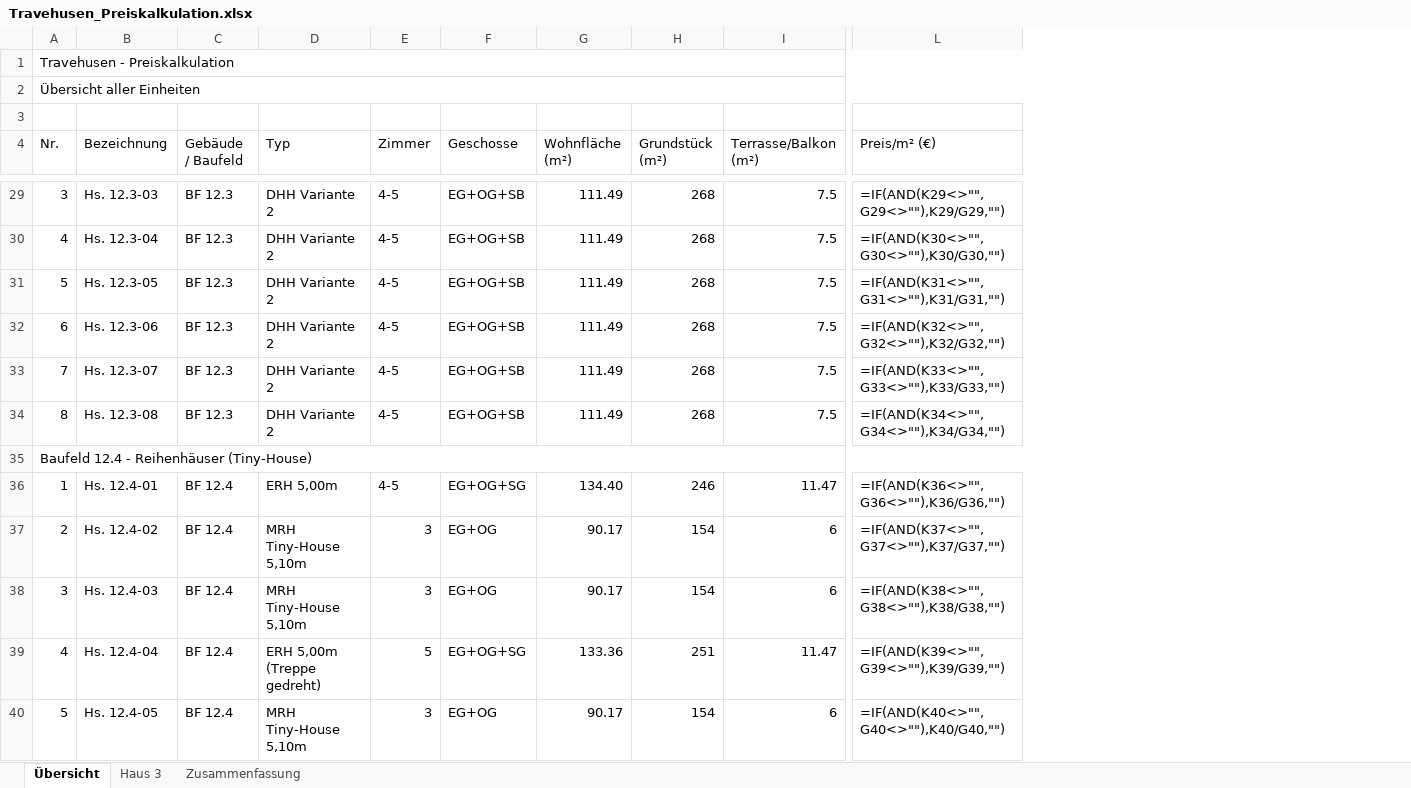
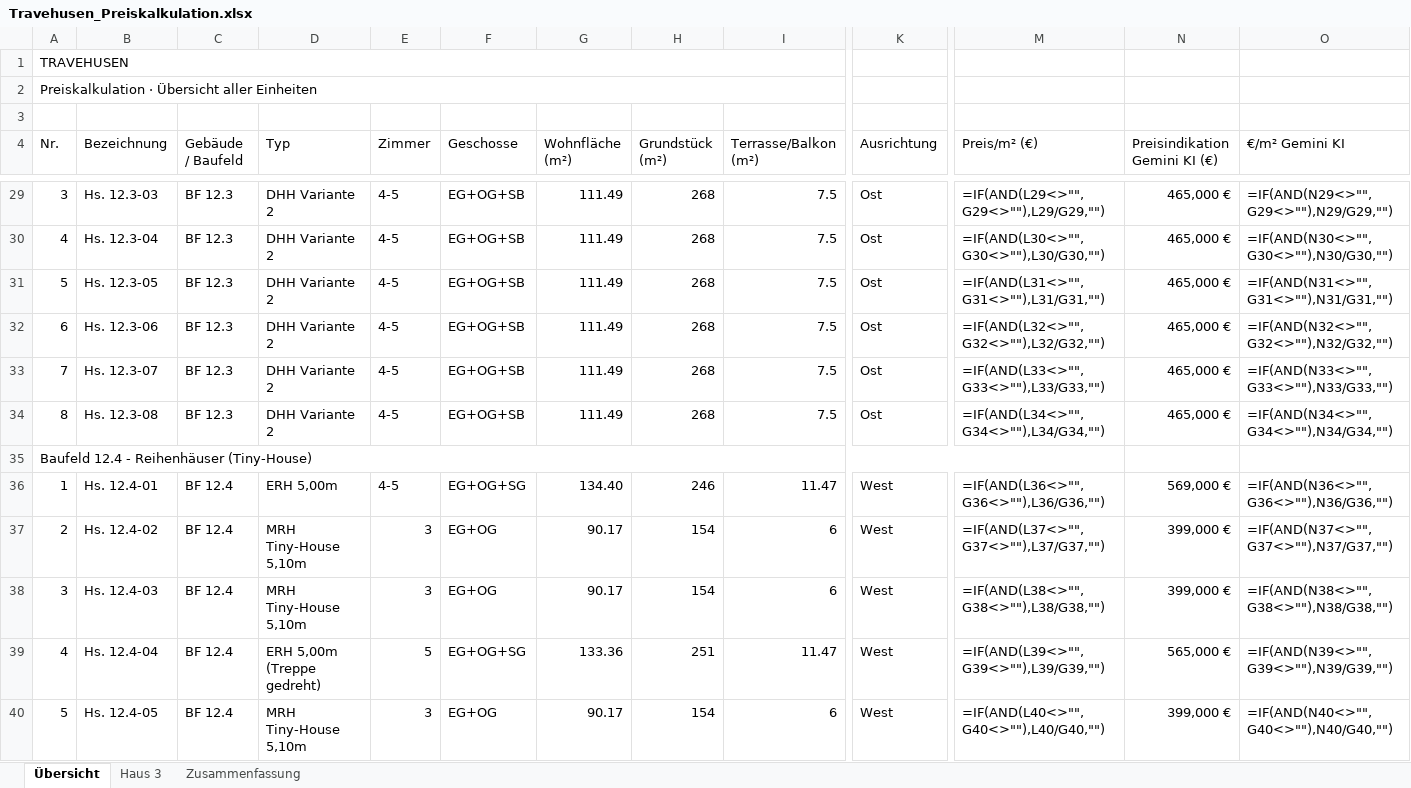
Before and after one commit to jannikmarcus-ops/travehusen, an Excel workbook: Travehusen_Preiskalkulation.xlsx, sheet Übersicht, drawn as a sheet; only a part is shown, gaps mark what is left out; values as stored, in another font and other column widths than the file's, no cell formats; formulas without a stored value are shown as written; charts and pictures not drawn; removed rows and columns are numbered as before the commit, all else as after; the diff covers the shown part only; the diff names each change by its address in the sheet, - before the commit and + after, or states it on an @@ line.

```diff
--- a/Travehusen_Preiskalkulation.xlsx (sheet Übersicht)
+++ b/Travehusen_Preiskalkulation.xlsx (sheet Übersicht)
+column K (Ausrichtung), rows 29-40: Ost | Ost | Ost | Ost | Ost | Ost |  | West | West | West | West | West
+column N (Preisindikation Gemini KI (€)), rows 29-40: 465,000 € | 465,000 € | 465,000 € | 465,000 € | 465,000 € | 465,000 € |  | 569,000 € | 399,000 € | 399,000 € | 565,000 € | 399,000 €
+column O (€/m² Gemini KI), rows 29-40: =IF(AND(N29<>"",G29<>""),N29/G29,"") | =IF(AND(N30<>"",G30<>""),N30/G30,"") | =IF(AND(N31<>"",G31<>""),N31/G31,"") | =IF(AND(N32<>"",G32<>""),N32/G32,"") | =IF(AND(N33<>"",G33<>""),N33/G33,"") | =IF(AND(N34<>"",G34<>""),N34/G34,"") |  | =IF(AND(N36<>"",G36<>""),N36/G36,"") | =IF(AND(N37<>"",G37<>""),N37/G37,"") | =IF(AND(N38<>"",G38<>""),N38/G38,"") | =IF(AND(N39<>"",G39<>""),N39/G39,"") | =IF(AND(N40<>"",G40<>""),N40/G40,"")
-A1 (Nr.): Travehusen - Preiskalkulation
+A1 (Nr.): TRAVEHUSEN
-A1:M1 merged
+A1:I1 merged
-A2 (Nr.): Übersicht aller Einheiten
+A2 (Nr.): Preiskalkulation · Übersicht aller Einheiten
-A2:M2 merged
+A2:I2 merged
-M29 (Preis/m² (€)): =IF(AND(K29<>"",G29<>""),K29/G29,"")
+M29 (Preis/m² (€)): =IF(AND(L29<>"",G29<>""),L29/G29,"")
-M30 (Preis/m² (€)): =IF(AND(K30<>"",G30<>""),K30/G30,"")
+M30 (Preis/m² (€)): =IF(AND(L30<>"",G30<>""),L30/G30,"")
-M31 (Preis/m² (€)): =IF(AND(K31<>"",G31<>""),K31/G31,"")
+M31 (Preis/m² (€)): =IF(AND(L31<>"",G31<>""),L31/G31,"")
-M32 (Preis/m² (€)): =IF(AND(K32<>"",G32<>""),K32/G32,"")
+M32 (Preis/m² (€)): =IF(AND(L32<>"",G32<>""),L32/G32,"")
-M33 (Preis/m² (€)): =IF(AND(K33<>"",G33<>""),K33/G33,"")
+M33 (Preis/m² (€)): =IF(AND(L33<>"",G33<>""),L33/G33,"")
-M34 (Preis/m² (€)): =IF(AND(K34<>"",G34<>""),K34/G34,"")
+M34 (Preis/m² (€)): =IF(AND(L34<>"",G34<>""),L34/G34,"")
-A35:M35 merged
+A35:M35 merged
-M36 (Preis/m² (€)): =IF(AND(K36<>"",G36<>""),K36/G36,"")
+M36 (Preis/m² (€)): =IF(AND(L36<>"",G36<>""),L36/G36,"")
-M37 (Preis/m² (€)): =IF(AND(K37<>"",G37<>""),K37/G37,"")
+M37 (Preis/m² (€)): =IF(AND(L37<>"",G37<>""),L37/G37,"")
-M38 (Preis/m² (€)): =IF(AND(K38<>"",G38<>""),K38/G38,"")
+M38 (Preis/m² (€)): =IF(AND(L38<>"",G38<>""),L38/G38,"")
-M39 (Preis/m² (€)): =IF(AND(K39<>"",G39<>""),K39/G39,"")
+M39 (Preis/m² (€)): =IF(AND(L39<>"",G39<>""),L39/G39,"")
-M40 (Preis/m² (€)): =IF(AND(K40<>"",G40<>""),K40/G40,"")
+M40 (Preis/m² (€)): =IF(AND(L40<>"",G40<>""),L40/G40,"")
```
Also changed, not shown: 32 edited cells and merged cells elsewhere in this sheet, sheet Haus 3, sheet Zusammenfassung, cell formats, charts or pictures, 1 other file.
